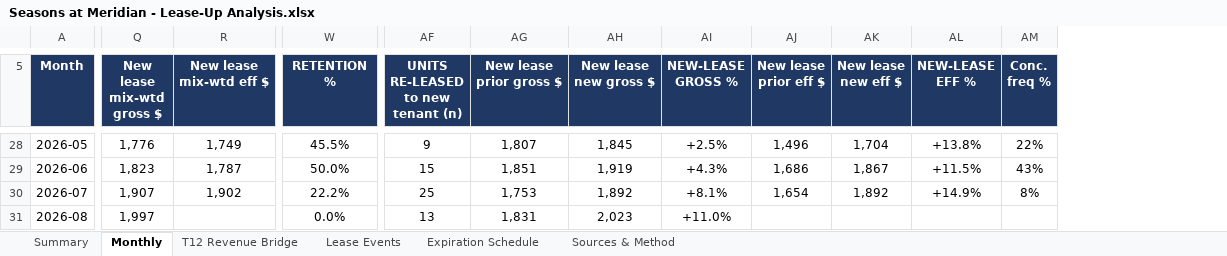
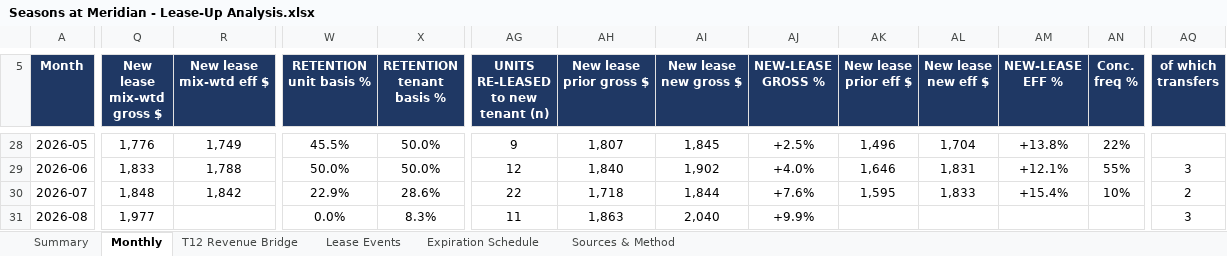
Before and after one commit to rich-f-ritter/Boise-Deals, an Excel workbook: SeasonsMeridian/analysis/lease-up/Seasons at Meridian - Lease-Up Analysis.xlsx, sheet Monthly, drawn as a sheet; only a part is shown, gaps mark what is left out; values as stored, in another font and other column widths than the file's, no borders; addresses are those after the commit; ↵ is a line break in a cell; the diff covers the shown part only; the diff names each change by its address in the sheet, - before the commit and + after, or states it on an @@ line.

```diff
--- a/SeasonsMeridian/analysis/lease-up/Seasons at Meridian - Lease-Up Analysis.xlsx (sheet Monthly)
+++ b/SeasonsMeridian/analysis/lease-up/Seasons at Meridian - Lease-Up Analysis.xlsx (sheet Monthly)
+column X (RETENTION tenant basis %), rows 28-31: 50.0% | 50.0% | 28.6% | 8.3%
+column AQ (of which transfers), rows 29-31: 3 | 2 | 3
-W5: RETENTION ↵ %
+W5: RETENTION ↵ unit basis %
-Q29 (New lease mix-wtd gross $): 1,823
+Q29 (New lease mix-wtd gross $): 1,833
-R29 (New lease mix-wtd eff $): 1,787
+R29 (New lease mix-wtd eff $): 1,788
-AG29: 15
+AG29: 12
-AH29 (New lease prior gross $): 1,851
+AH29 (New lease prior gross $): 1,840
-AI29 (New lease new gross $): 1,919
+AI29 (New lease new gross $): 1,902
-AJ29 (NEW-LEASE GROSS %): +4.3%
+AJ29 (NEW-LEASE GROSS %): +4.0%
-AK29 (New lease prior eff $): 1,686
+AK29 (New lease prior eff $): 1,646
-AL29 (New lease new eff $): 1,867
+AL29 (New lease new eff $): 1,831
-AM29 (NEW-LEASE EFF %): +11.5%
+AM29 (NEW-LEASE EFF %): +12.1%
-AN29 (Conc. freq %): 43%
+AN29 (Conc. freq %): 55%
-Q30 (New lease mix-wtd gross $): 1,907
+Q30 (New lease mix-wtd gross $): 1,848
-R30 (New lease mix-wtd eff $): 1,902
+R30 (New lease mix-wtd eff $): 1,842
-W30 (RETENTION unit basis %): 22.2%
+W30 (RETENTION unit basis %): 22.9%
-AG30: 25
+AG30: 22
-AH30 (New lease prior gross $): 1,753
+AH30 (New lease prior gross $): 1,718
-AI30 (New lease new gross $): 1,892
+AI30 (New lease new gross $): 1,844
-AJ30 (NEW-LEASE GROSS %): +8.1%
+AJ30 (NEW-LEASE GROSS %): +7.6%
-AK30 (New lease prior eff $): 1,654
+AK30 (New lease prior eff $): 1,595
-AL30 (New lease new eff $): 1,892
+AL30 (New lease new eff $): 1,833
-AM30 (NEW-LEASE EFF %): +14.9%
+AM30 (NEW-LEASE EFF %): +15.4%
-AN30 (Conc. freq %): 8%
+AN30 (Conc. freq %): 10%
-Q31 (New lease mix-wtd gross $): 1,997
+Q31 (New lease mix-wtd gross $): 1,977
-AG31: 13
+AG31: 11
-AH31 (New lease prior gross $): 1,831
+AH31 (New lease prior gross $): 1,863
-AI31 (New lease new gross $): 2,023
+AI31 (New lease new gross $): 2,040
-AJ31 (NEW-LEASE GROSS %): +11.0%
+AJ31 (NEW-LEASE GROSS %): +9.9%
```
Also changed, not shown: 45 edited cells elsewhere in this sheet, sheet Lease Events, sheet Summary, 4 other files.
